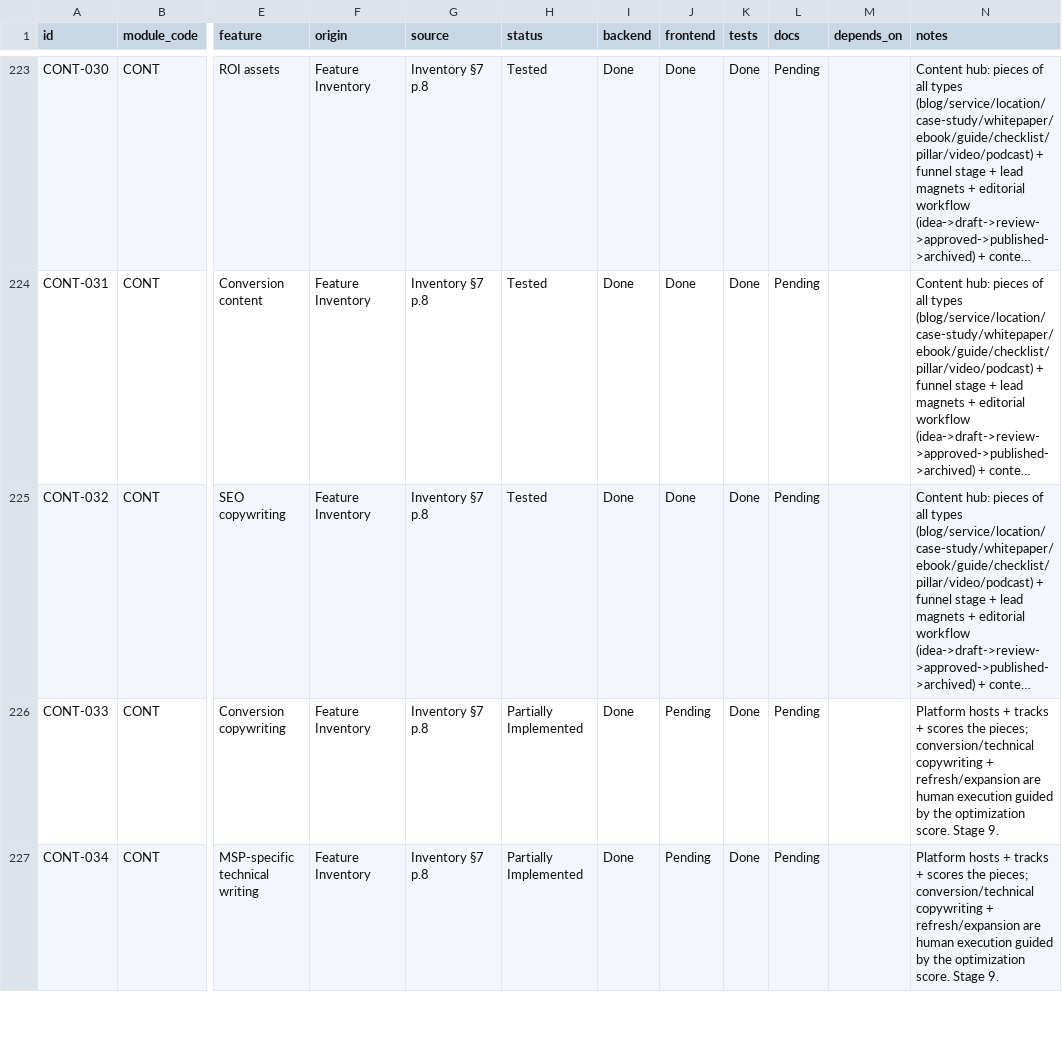
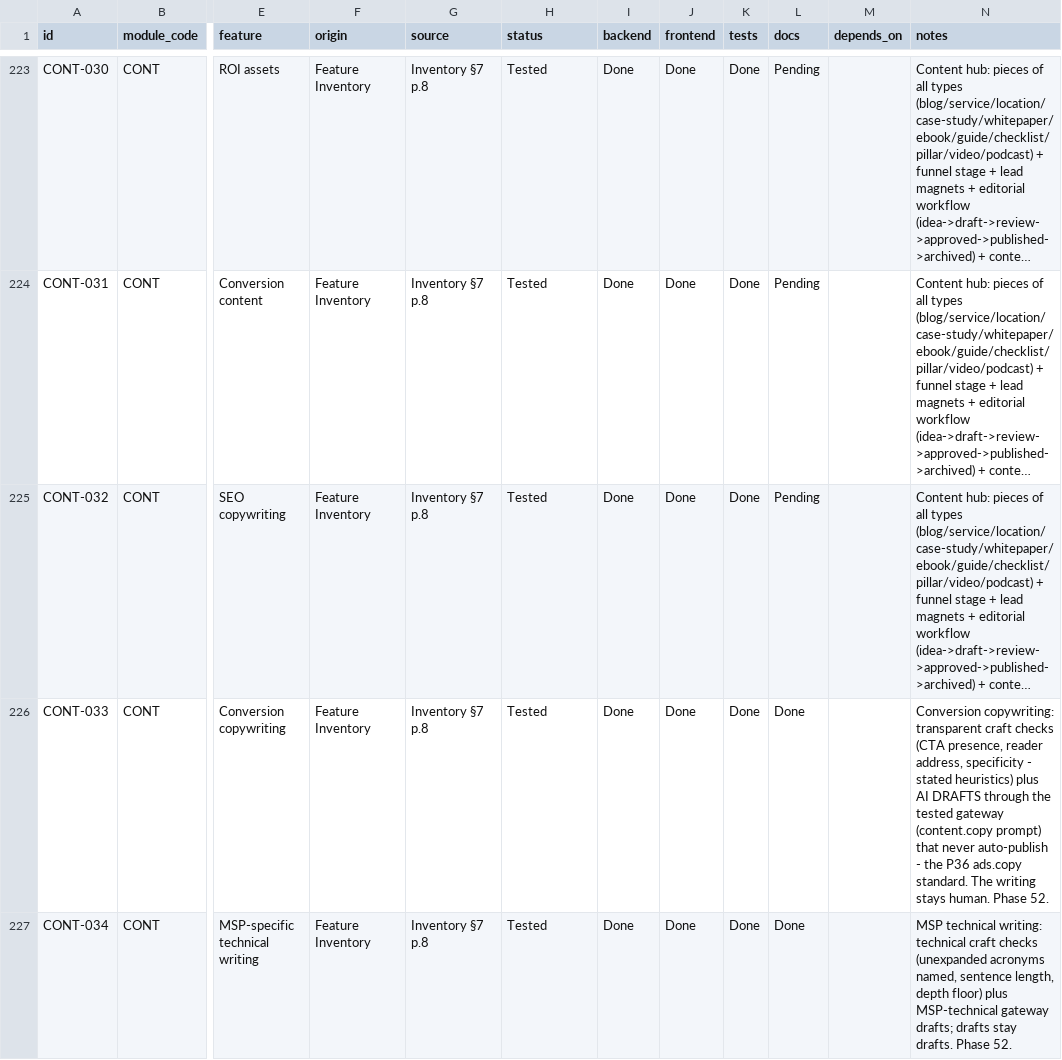
Before and after one commit to TechPioDev/piotrack, a CSV file: docs/register/feature-register.csv, drawn as a sheet; only a part is shown, gaps mark what is left out; long unchanged cells end in …; the diff covers the shown part only; the diff names each change by its address in the sheet, - before the commit and + after, or states it on an @@ line.

```diff
--- a/docs/register/feature-register.csv
+++ b/docs/register/feature-register.csv
-H226:H227 (status): Partially Implemented
+H226:H227 (status): Tested
-J226:J227 (frontend): Pending
+J226:J227 (frontend): Done
-L226:L227 (docs): Pending
+L226:L227 (docs): Done
-N226 (notes): Platform hosts + tracks + scores the pieces; conversion/technical copywriting + refresh/expansion are human execution guided by the optimization score. Stage 9.
+N226 (notes): Conversion copywriting: transparent craft checks (CTA presence, reader address, specificity - stated heuristics) plus AI DRAFTS through the tested gateway (content.copy prompt) that never auto-publish - the P36 ads.copy standard. The writing stays human. Phase 52.
-N227 (notes): Platform hosts + tracks + scores the pieces; conversion/technical copywriting + refresh/expansion are human execution guided by the optimization score. Stage 9.
+N227 (notes): MSP technical writing: technical craft checks (unexpanded acronyms named, sentence length, depth floor) plus MSP-technical gateway drafts; drafts stay drafts. Phase 52.
```
Also changed, not shown: 29 edited cells elsewhere in this file, 29 other files.
